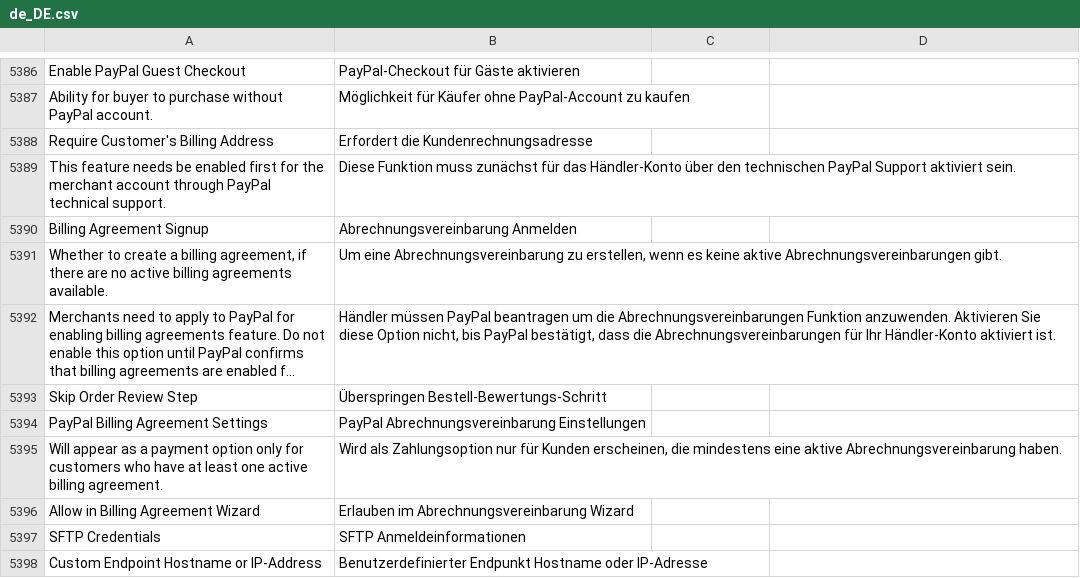
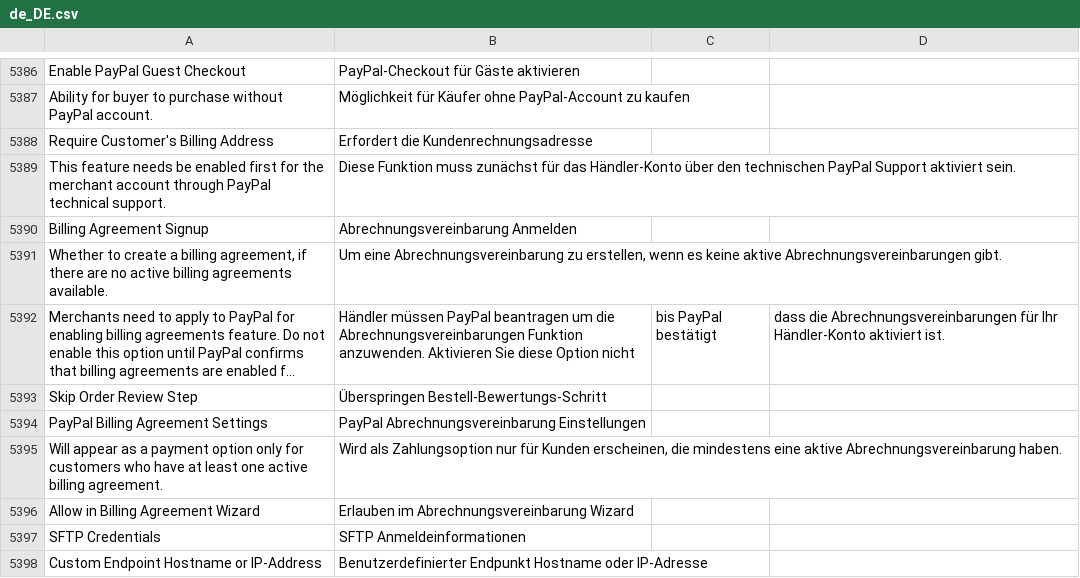
Before and after one commit to splendidinternet/Magento2_German_LocalePack_de_DE, a CSV file: de_DE.csv, drawn as a sheet; only a part is shown, gaps mark what is left out; long unchanged cells end in …; the diff names each change by its address in the sheet, - before the commit and + after, or states it on an @@ line.

Commit message:
Update de_DE.csv

```diff
--- a/de_DE.csv
+++ b/de_DE.csv
-B5392: …diese Option nicht, bis PayPal bestätigt, dass die Abrechnungsvereinbarungen für Ihr Händler-Konto aktiviert ist.
+B5392: …diese Option nicht
-C5392: (empty)
+C5392: bis PayPal bestätigt
-D5392: (empty)
+D5392: dass die Abrechnungsvereinbarungen für Ihr Händler-Konto aktiviert ist.
```
